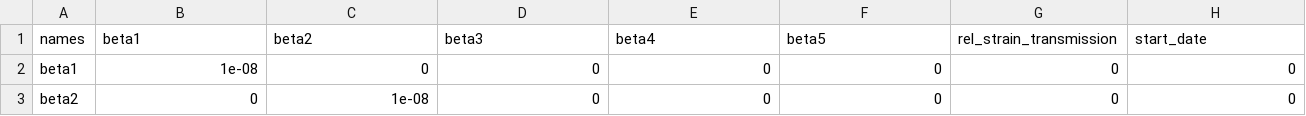
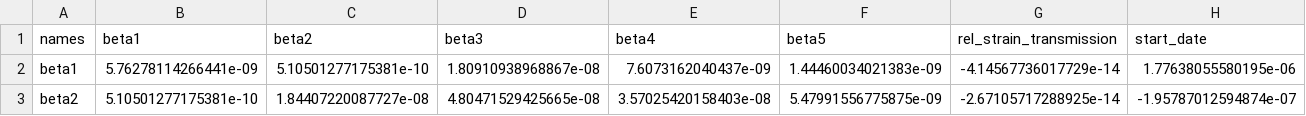
Before and after one commit to LloydChapman/covid_multi_strain, a CSV file: parameters/proposal.csv, drawn as a sheet; only a part is shown; the diff covers the shown part only; the diff names each change by its address in the sheet, - before the commit and + after, or states it on an @@ line.

```diff
--- a/parameters/proposal.csv
+++ b/parameters/proposal.csv
-B2 (beta1): 1e-08
+B2 (beta1): 5.76278114266441e-09
-C2 (beta2): 0
+C2 (beta2): 5.10501277175381e-10
-D2 (beta3): 0
+D2 (beta3): 1.80910938968867e-08
-E2 (beta4): 0
+E2 (beta4): 7.6073162040437e-09
-F2 (beta5): 0
+F2 (beta5): 1.44460034021383e-09
-G2 (rel_strain_transmission): 0
+G2 (rel_strain_transmission): -4.14567736017729e-14
-H2 (start_date): 0
+H2 (start_date): 1.77638055580195e-06
-B3 (beta1): 0
+B3 (beta1): 5.10501277175381e-10
-C3 (beta2): 1e-08
+C3 (beta2): 1.84407220087727e-08
-D3 (beta3): 0
+D3 (beta3): 4.80471529425665e-08
-E3 (beta4): 0
+E3 (beta4): 3.57025420158403e-08
-F3 (beta5): 0
+F3 (beta5): 5.47991556775875e-09
-G3 (rel_strain_transmission): 0
+G3 (rel_strain_transmission): -2.67105717288925e-14
-H3 (start_date): 0
+H3 (start_date): -1.95787012594874e-07
```
Also changed, not shown: 180 edited cells elsewhere in this file, parameters/info.csv, 3 other files.
